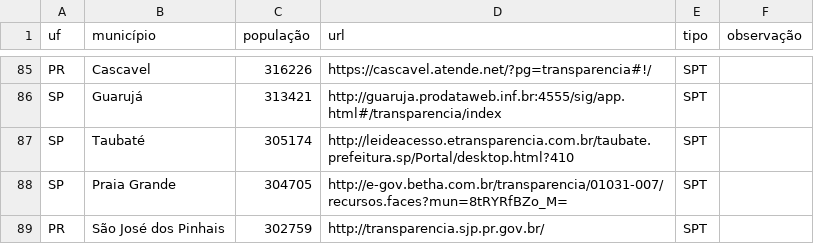
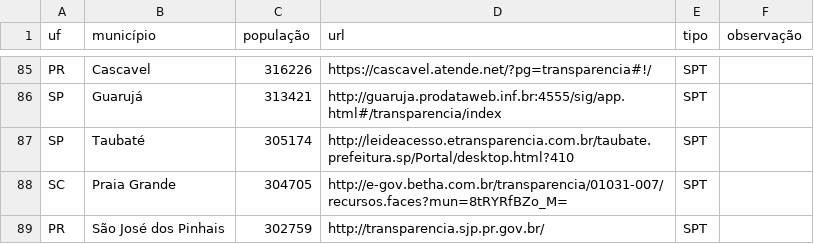
Before and after one commit to augusto-herrmann/transparencia-dados-abertos-brasil, a CSV file: portais-municipais.csv, drawn as a sheet; only a part is shown, gaps mark what is left out.

Commit message:
correção de estado

```diff
--- a/portais-municipais.csv
+++ b/portais-municipais.csv
@@ -87,3 +87,3 @@ SP,Guarujá,313421,http://guaruja.prodataweb.inf.br:4555/sig/app.html#/transpare
 SP,Taubaté,305174,http://leideacesso.etransparencia.com.br/taubate.prefeitura.sp/Portal/desktop.html?410,SPT,
-SP,Praia Grande,304705,http://e-gov.betha.com.br/transparencia/01031-007/recursos.faces?mun=8tRYRfBZo_M=,SPT,
+SC,Praia Grande,304705,http://e-gov.betha.com.br/transparencia/01031-007/recursos.faces?mun=8tRYRfBZo_M=,SPT,
 PR,São José dos Pinhais,302759,http://transparencia.sjp.pr.gov.br/,SPT,
```
